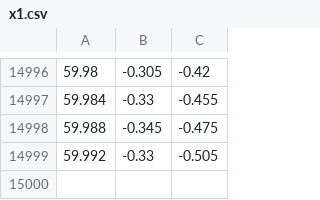
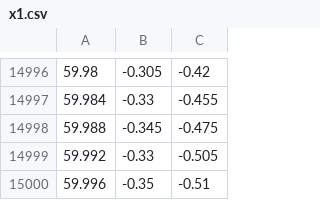
Before and after one commit to WillCurran/CS313-A2-Will_Curran, a CSV file: received/x1.csv, drawn as a sheet; only a part is shown, gaps mark what is left out; the diff names each change by its address in the sheet, - before the commit and + after, or states it on an @@ line.

```diff
--- a/received/x1.csv
+++ b/received/x1.csv
+row 15000: 59.996 | -0.35 | -0.51
```
Also changed, not shown: 6 other files.
